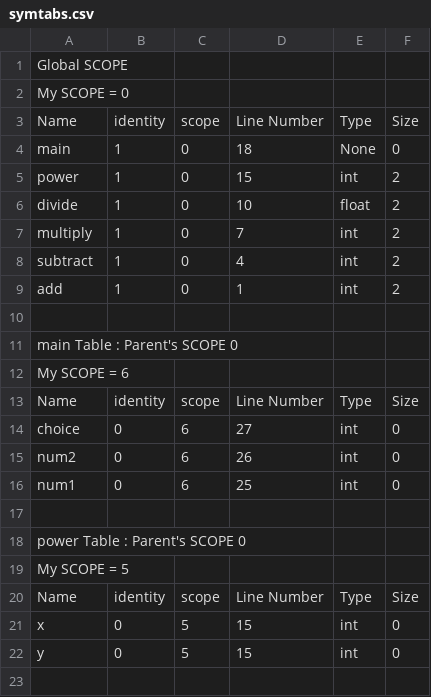
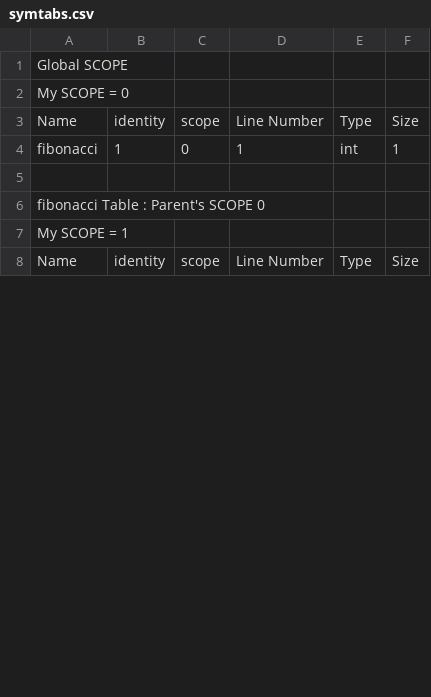
Before and after one commit to pressant/Course-Project-CS335, a CSV file: milestone3/src/symtabs.csv, drawn as a sheet; only a part is shown; the shorter side is filled out with more unchanged rows; the diff covers the shown part only.

```diff
--- a/milestone3/src/symtabs.csv
+++ b/milestone3/src/symtabs.csv
@@ -3,21 +3,4 @@ My SCOPE = 0
 Name,identity,scope,Line Number,Type,Size
-main,1,0,18,None,0
-power,1,0,15,int,2
-divide,1,0,10,float,2
-multiply,1,0,7,int,2
-subtract,1,0,4,int,2
-add,1,0,1,int,2
+fibonacci,1,0,1,int,1
 
-main Table : Parent's SCOPE 0
-My SCOPE = 6
-Name,identity,scope,Line Number,Type,Size
-choice,0,6,27,int,0
-num2,0,6,26,int,0
-num1,0,6,25,int,0
-
-power Table : Parent's SCOPE 0
-My SCOPE = 5
-Name,identity,scope,Line Number,Type,Size
-x,0,5,15,int,0
-y,0,5,15,int,0
-
+fibonacci Table : Parent's SCOPE 0
```
Also changed, not shown: 19 removed rows and 3 edited cells elsewhere in this file, 8 other files.
